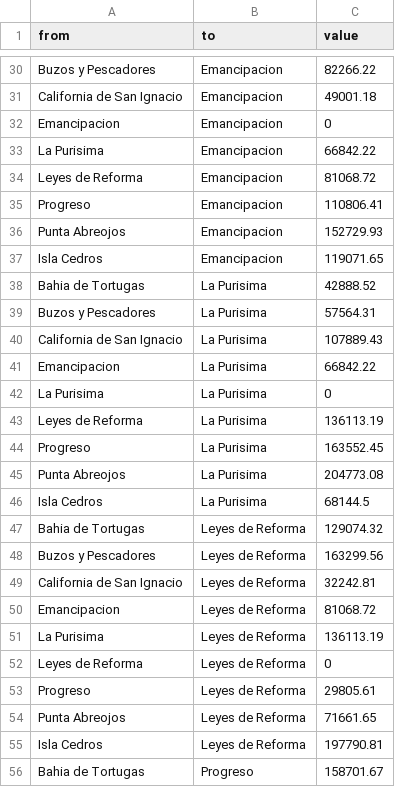
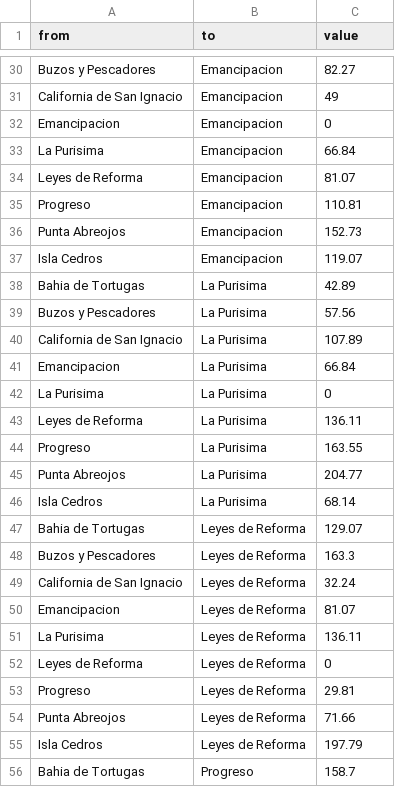
Before and after one commit to jcvdav/fedecoop, a CSV file: results/distance_table.csv, drawn as a sheet; only a part is shown, gaps mark what is left out; the diff covers the shown part only.

```diff
--- a/results/distance_table.csv
+++ b/results/distance_table.csv
@@ -30,27 +30,27 @@
-"Buzos y Pescadores","Emancipacion",82266.22
-"California de San Ignacio","Emancipacion",49001.18
+"Buzos y Pescadores","Emancipacion",82.27
+"California de San Ignacio","Emancipacion",49
 "Emancipacion","Emancipacion",0
-"La Purisima","Emancipacion",66842.22
-"Leyes de Reforma","Emancipacion",81068.72
-"Progreso","Emancipacion",110806.41
-"Punta Abreojos","Emancipacion",152729.93
-"Isla Cedros","Emancipacion",119071.65
-"Bahia de Tortugas","La Purisima",42888.52
-"Buzos y Pescadores","La Purisima",57564.31
-"California de San Ignacio","La Purisima",107889.43
-"Emancipacion","La Purisima",66842.22
+"La Purisima","Emancipacion",66.84
+"Leyes de Reforma","Emancipacion",81.07
+"Progreso","Emancipacion",110.81
+"Punta Abreojos","Emancipacion",152.73
+"Isla Cedros","Emancipacion",119.07
+"Bahia de Tortugas","La Purisima",42.89
+"Buzos y Pescadores","La Purisima",57.56
+"California de San Ignacio","La Purisima",107.89
+"Emancipacion","La Purisima",66.84
 "La Purisima","La Purisima",0
-"Leyes de Reforma","La Purisima",136113.19
-"Progreso","La Purisima",163552.45
-"Punta Abreojos","La Purisima",204773.08
-"Isla Cedros","La Purisima",68144.5
-"Bahia de Tortugas","Leyes de Reforma",129074.32
-"Buzos y Pescadores","Leyes de Reforma",163299.56
-"California de San Ignacio","Leyes de Reforma",32242.81
-"Emancipacion","Leyes de Reforma",81068.72
-"La Purisima","Leyes de Reforma",136113.19
+"Leyes de Reforma","La Purisima",136.11
+"Progreso","La Purisima",163.55
+"Punta Abreojos","La Purisima",204.77
+"Isla Cedros","La Purisima",68.14
+"Bahia de Tortugas","Leyes de Reforma",129.07
+"Buzos y Pescadores","Leyes de Reforma",163.3
+"California de San Ignacio","Leyes de Reforma",32.24
+"Emancipacion","Leyes de Reforma",81.07
+"La Purisima","Leyes de Reforma",136.11
 "Leyes de Reforma","Leyes de Reforma",0
-"Progreso","Leyes de Reforma",29805.61
-"Punta Abreojos","Leyes de Reforma",71661.65
-"Isla Cedros","Leyes de Reforma",197790.81
-"Bahia de Tortugas","Progreso",158701.67
+"Progreso","Leyes de Reforma",29.81
+"Punta Abreojos","Leyes de Reforma",71.66
+"Isla Cedros","Leyes de Reforma",197.79
+"Bahia de Tortugas","Progreso",158.7
```
Also changed, not shown: 48 edited cells elsewhere in this file, results/distance_matrix.csv, 12 other files.
